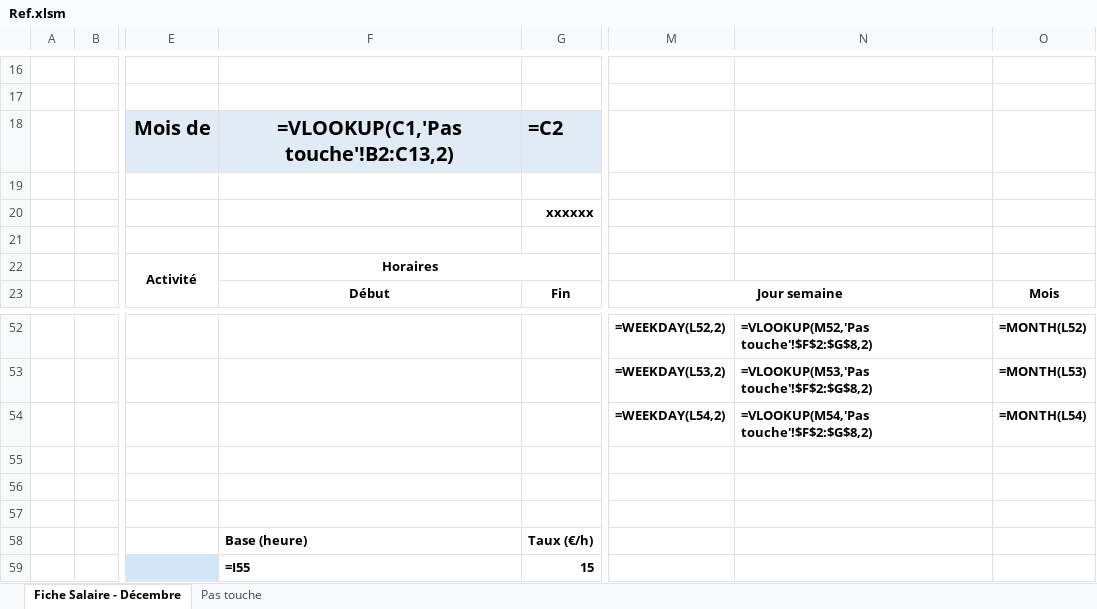
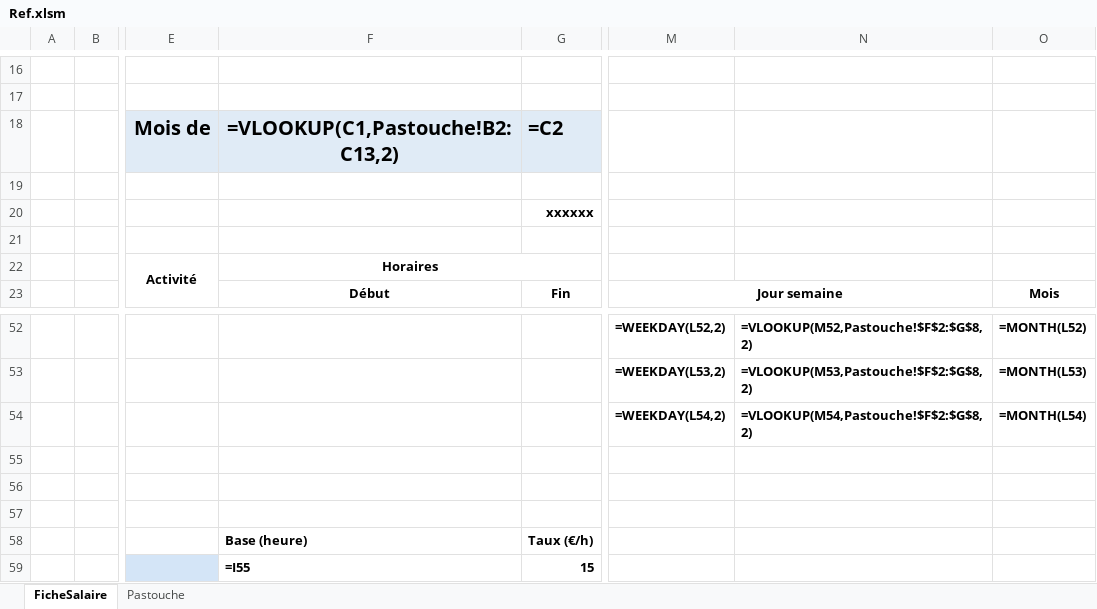
Before and after one commit to Nounours31/FicheValerie, an Excel workbook: V1/OutilsSalaireMams/Ref.xlsm, sheet FicheSalaire, drawn as a sheet; only a part is shown, gaps mark what is left out; values as stored, in another font and other column widths than the file's, no borders; formulas are shown in place of their values; charts and pictures and conditional formats not drawn; the diff covers the shown part only; the diff names each change by its address in the sheet, - before the commit and + after, or states it on an @@ line.

```diff
--- a/V1/OutilsSalaireMams/Ref.xlsm (sheet FicheSalaire)
+++ b/V1/OutilsSalaireMams/Ref.xlsm (sheet FicheSalaire)
-sheet tab: Fiche Salaire - Décembre
+sheet tab: FicheSalaire
-sheet tab: Pas touche
+sheet tab: Pastouche
-F18: =VLOOKUP(C1,'Pas touche'!B2:C13,2)
+F18: =VLOOKUP(C1,Pastouche!B2:C13,2)
-N52: =VLOOKUP(M52,'Pas touche'!$F$2:$G$8,2)
+N52: =VLOOKUP(M52,Pastouche!$F$2:$G$8,2)
-N53: =VLOOKUP(M53,'Pas touche'!$F$2:$G$8,2)
+N53: =VLOOKUP(M53,Pastouche!$F$2:$G$8,2)
-N54: =VLOOKUP(M54,'Pas touche'!$F$2:$G$8,2)
+N54: =VLOOKUP(M54,Pastouche!$F$2:$G$8,2)
```
Also changed, not shown: 28 edited cells elsewhere in this sheet, charts or pictures, 15 other files.
